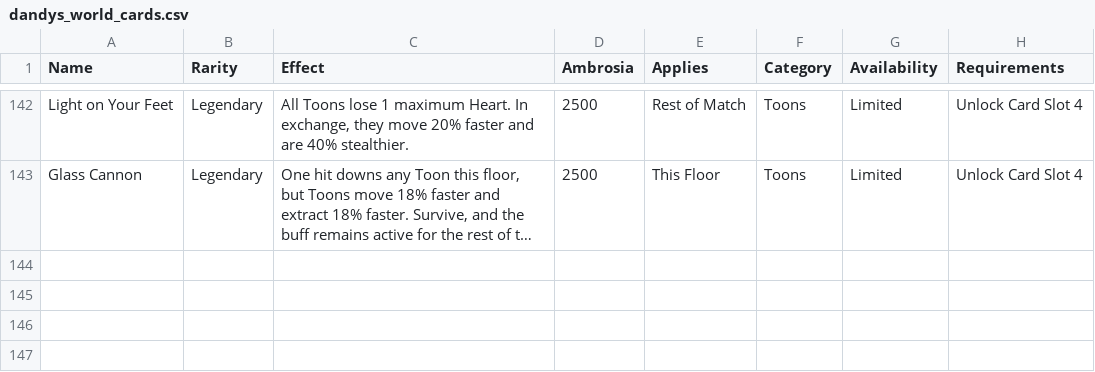
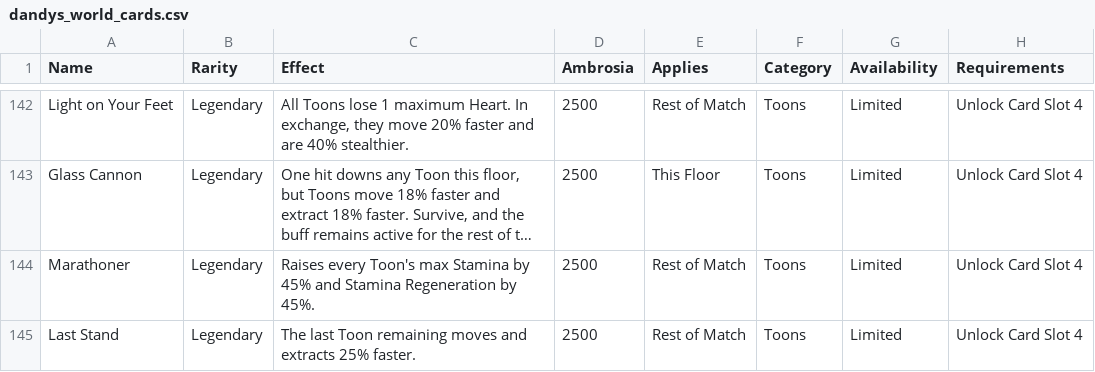
Before and after one commit to flat20/dandys-world-cards, a CSV file: dandys_world_cards.csv, drawn as a sheet; only a part is shown, gaps mark what is left out; long unchanged cells end in …; the diff names each change by its address in the sheet, - before the commit and + after, or states it on an @@ line.

Commit message:
Added Marathoner an Last Stand

```diff
--- a/dandys_world_cards.csv
+++ b/dandys_world_cards.csv
+row 144: Marathoner | Legendary | Raises every Toon's max Stamina by 45% and Stamina Regeneration by 45%. | 2500 | Rest of Match | Toons | Limited | Unlock Card Slot 4
+row 145: Last Stand | Legendary | The last Toon remaining moves and extracts 25% faster. | 2500 | Rest of Match | Toons | Limited | Unlock Card Slot 4
```
Also changed, not shown: 1 other file.
